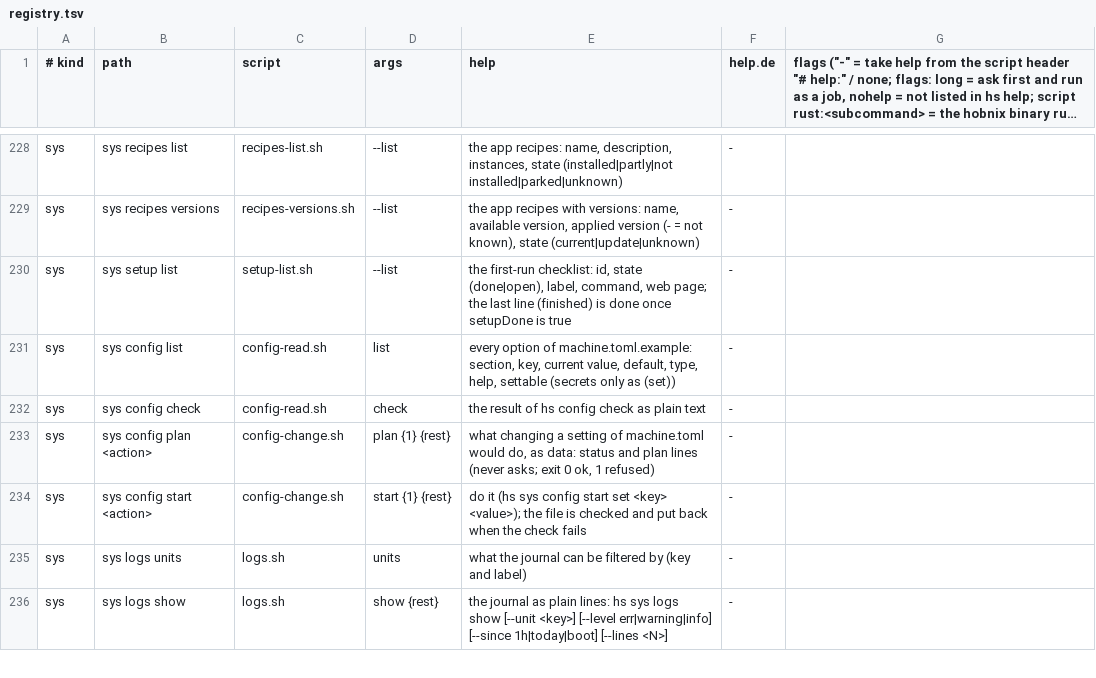
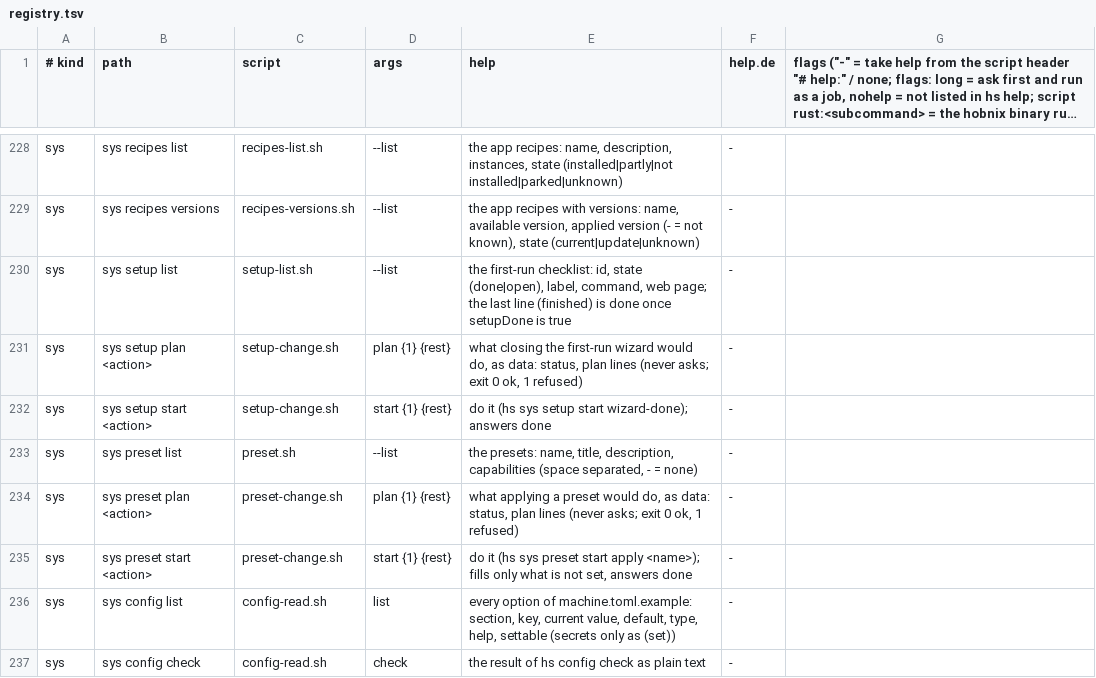
Before and after one commit to hobnix/server, a TSV file: scripts/lib/registry.tsv, drawn as a sheet; only a part is shown, gaps mark what is left out; the shorter side is filled out with more unchanged rows; long unchanged cells end in …; the diff names each change by its address in the sheet, - before the commit and + after, or states it on an @@ line.

Commit message:
feat(web): first-run wizard with boot unit, installer flag and Setup item (#183)
Signed-off-by: Wolfgang Schuchter <wolfgang@schuchter.dev>

```diff
--- a/scripts/lib/registry.tsv
+++ b/scripts/lib/registry.tsv
+row 231: sys | sys setup plan <action> | setup-change.sh | plan {1} {rest} | what closing the first-run wizard would do, as data: status, plan lines (never asks; exit 0 ok, 1 refused) | -
+row 232: sys | sys setup start <action> | setup-change.sh | start {1} {rest} | do it (hs sys setup start wizard-done); answers done | -
+row 233: sys | sys preset list | preset.sh | --list | the presets: name, title, description, capabilities (space separated, - = none) | -
+row 234: sys | sys preset plan <action> | preset-change.sh | plan {1} {rest} | what applying a preset would do, as data: status, plan lines (never asks; exit 0 ok, 1 refused) | -
+row 235: sys | sys preset start <action> | preset-change.sh | start {1} {rest} | do it (hs sys preset start apply <name>); fills only what is not set, answers done | -
```
Also changed, not shown: scripts/lib/read-reasons.tsv, 36 other files.
